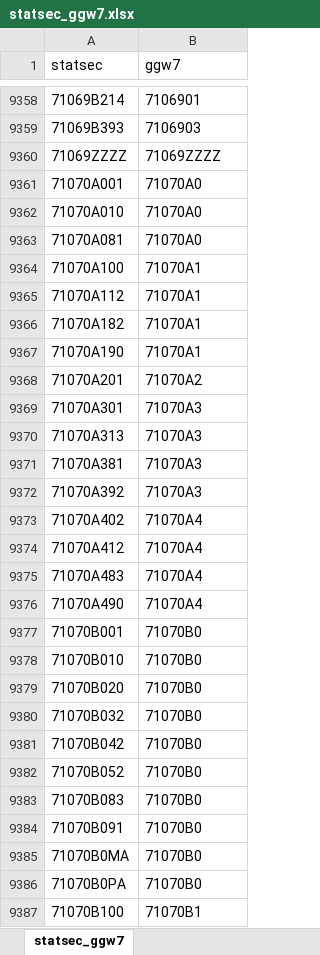
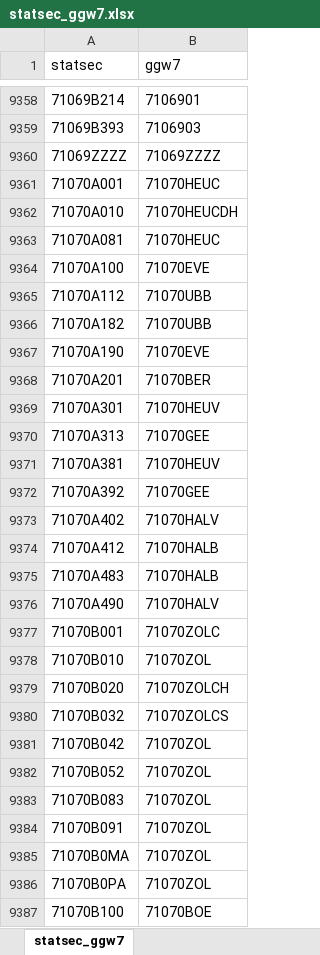
Before and after one commit to provinciesincijfers/gebiedsniveaus, an Excel workbook: data_voor_swing/aggregatietabellen/statsec_ggw7.xlsx, sheet statsec_ggw7, drawn as a sheet; only a part is shown, gaps mark what is left out; values as stored, in another font and other column widths than the file's, no borders; the diff covers the shown part only; the diff names each change by its address in the sheet, - before the commit and + after, or states it on an @@ line.

```diff
--- a/data_voor_swing/aggregatietabellen/statsec_ggw7.xlsx (sheet statsec_ggw7)
+++ b/data_voor_swing/aggregatietabellen/statsec_ggw7.xlsx (sheet statsec_ggw7)
-B9361 (ggw7): 71070A0
+B9361 (ggw7): 71070HEUC
-B9362 (ggw7): 71070A0
+B9362 (ggw7): 71070HEUCDH
-B9363 (ggw7): 71070A0
+B9363 (ggw7): 71070HEUC
-B9364 (ggw7): 71070A1
+B9364 (ggw7): 71070EVE
-B9365:B9366 (ggw7): 71070A1
+B9365:B9366 (ggw7): 71070UBB
-B9367 (ggw7): 71070A1
+B9367 (ggw7): 71070EVE
-B9368 (ggw7): 71070A2
+B9368 (ggw7): 71070BER
-B9369 (ggw7): 71070A3
+B9369 (ggw7): 71070HEUV
-B9370 (ggw7): 71070A3
+B9370 (ggw7): 71070GEE
-B9371 (ggw7): 71070A3
+B9371 (ggw7): 71070HEUV
-B9372 (ggw7): 71070A3
+B9372 (ggw7): 71070GEE
-B9373 (ggw7): 71070A4
+B9373 (ggw7): 71070HALV
-B9374:B9375 (ggw7): 71070A4
+B9374:B9375 (ggw7): 71070HALB
-B9376 (ggw7): 71070A4
+B9376 (ggw7): 71070HALV
-B9377 (ggw7): 71070B0
+B9377 (ggw7): 71070ZOLC
-B9378 (ggw7): 71070B0
+B9378 (ggw7): 71070ZOL
-B9379 (ggw7): 71070B0
+B9379 (ggw7): 71070ZOLCH
-B9380 (ggw7): 71070B0
+B9380 (ggw7): 71070ZOLCS
-B9381:B9386 (ggw7): 71070B0
+B9381:B9386 (ggw7): 71070ZOL
-B9387 (ggw7): 71070B1
+B9387 (ggw7): 71070BOE
```
Also changed, not shown: 235 edited cells elsewhere in this sheet, data_voor_swing/gebiedsdefinities/ggw7.xlsx, data_voor_swing/uploadfiles/gebiedsnaam_code.xlsx, 17 other files.
